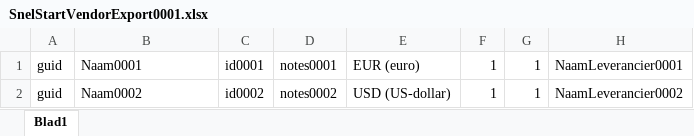
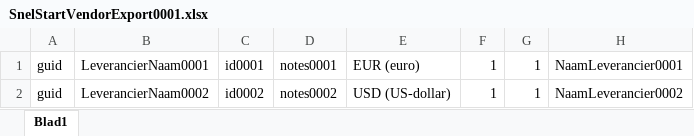
Before and after one commit to jan438/GnuCash-2.6.5-importer, an Excel workbook: SnelStartVendorExport0001.xlsx, sheet Blad1, drawn as a sheet; only a part is shown; values as stored, in another font and other column widths than the file's, no borders; the diff names each change by its address in the sheet, - before the commit and + after, or states it on an @@ line.

Commit message:
Names Vendors more expliciet

```diff
--- a/SnelStartVendorExport0001.xlsx (sheet Blad1)
+++ b/SnelStartVendorExport0001.xlsx (sheet Blad1)
-B1: Naam0001
+B1: LeverancierNaam0001
-B2: Naam0002
+B2: LeverancierNaam0002
```
